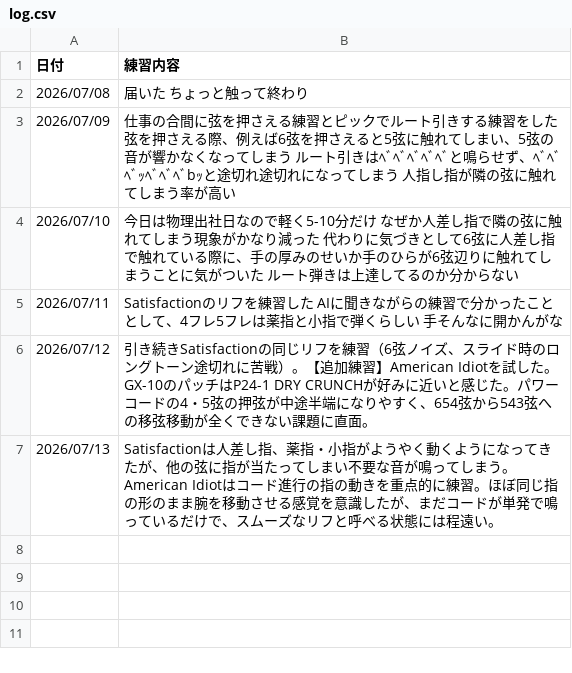
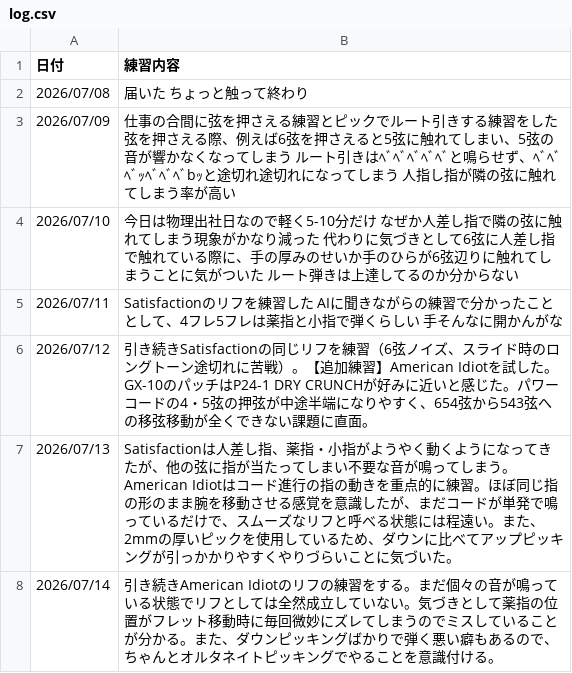
Before and after one commit to InnocentWalls/Guitarlog, a CSV file: log.csv, drawn as a sheet.

Commit message:
docs: update challenges list and log entries

```diff
--- a/log.csv
+++ b/log.csv
@@ -6,2 +6,3 @@
 2026/07/12,"引き続きSatisfactionの同じリフを練習（6弦ノイズ、スライド時のロングトーン途切れに苦戦）。【追加練習】American Idiotを試した。GX-10のパッチはP24-1 DRY CRUNCHが好みに近いと感じた。パワーコードの4・5弦の押弦が中途半端になりやすく、654弦から543弦への移弦移動が全くできない課題に直面。"
-2026/07/13,"Satisfactionは人差し指、薬指・小指がようやく動くようになってきたが、他の弦に指が当たってしまい不要な音が鳴ってしまう。American Idiotはコード進行の指の動きを重点的に練習。ほぼ同じ指の形のまま腕を移動させる感覚を意識したが、まだコードが単発で鳴っているだけで、スムーズなリフと呼べる状態には程遠い。"
+2026/07/13,"Satisfactionは人差し指、薬指・小指がようやく動くようになってきたが、他の弦に指が当たってしまい不要な音が鳴ってしまう。American Idiotはコード進行の指の動きを重点的に練習。ほぼ同じ指の形のまま腕を移動させる感覚を意識したが、まだコードが単発で鳴っているだけで、スムーズなリフと呼べる状態には程遠い。また、2mmの厚いピックを使用しているため、ダウンに比べてアップピッキングが引っかかりやすくやりづらいことに気づいた。"
+2026/07/14,"引き続きAmerican Idiotのリフの練習をする。まだ個々の音が鳴っている状態でリフとしては全然成立していない。気づきとして薬指の位置がフレット移動時に毎回微妙にズレてしまうのでミスしていることが分かる。また、ダウンピッキングばかりで弾く悪い癖もあるので、ちゃんとオルタネイトピッキングでやることを意識付ける。"
```
Also changed, not shown: 1 other file.
